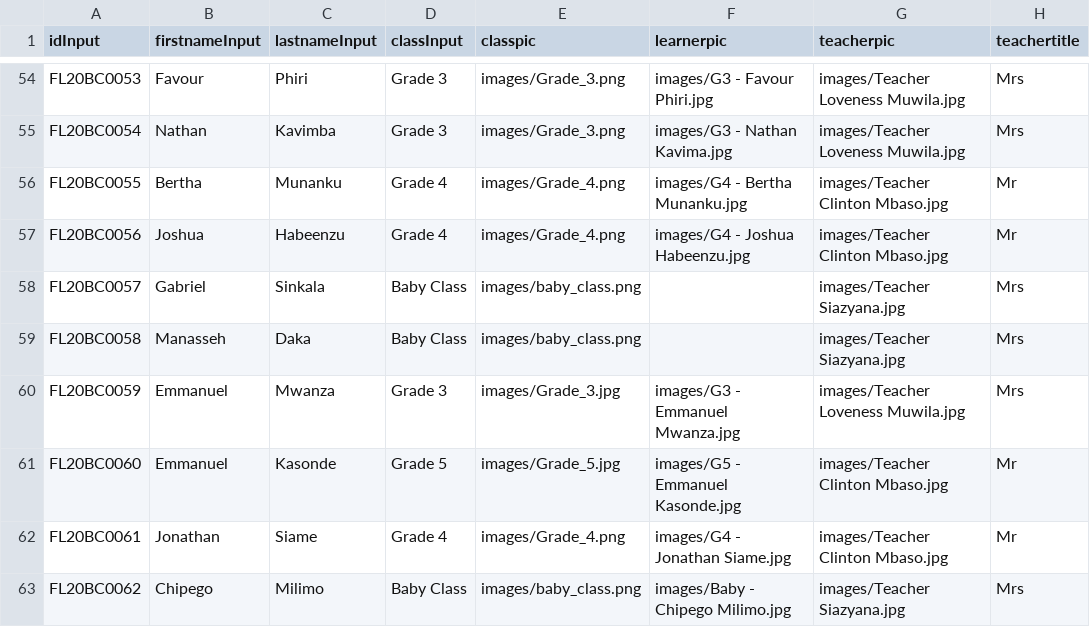
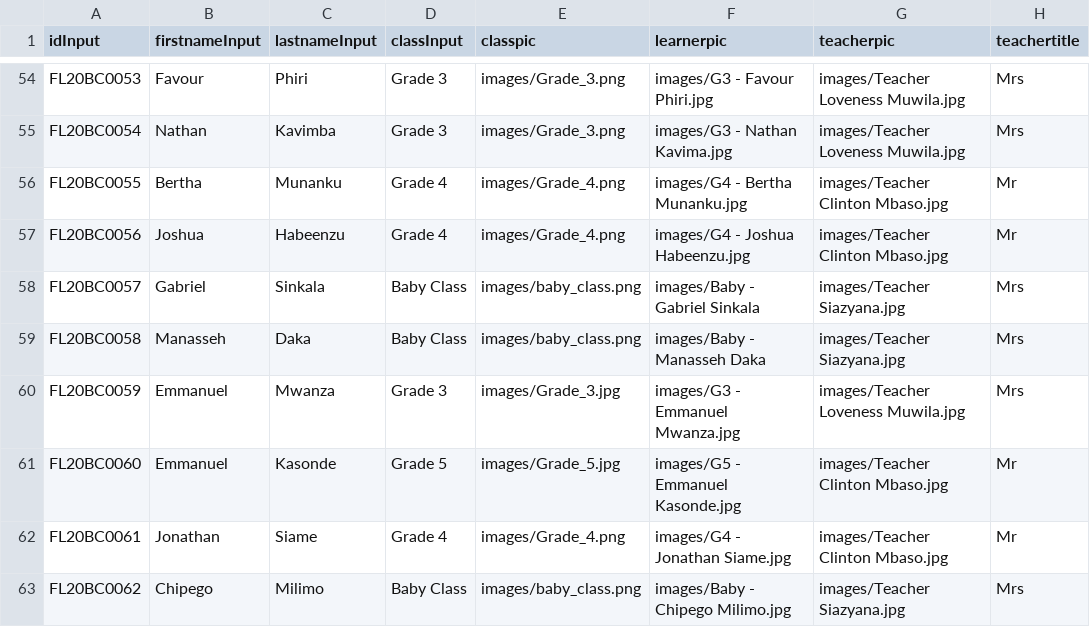
Before and after one commit to clintonmbaso/flyacade, a CSV file: flyacade.csv, drawn as a sheet; only a part is shown, gaps mark what is left out; the diff names each change by its address in the sheet, - before the commit and + after, or states it on an @@ line.

Commit message:
Update flyacade.csv

```diff
--- a/flyacade.csv
+++ b/flyacade.csv
-F58 (learnerpic): (empty)
+F58 (learnerpic): images/Baby - Gabriel Sinkala
-F59 (learnerpic): (empty)
+F59 (learnerpic): images/Baby - Manasseh Daka
```
